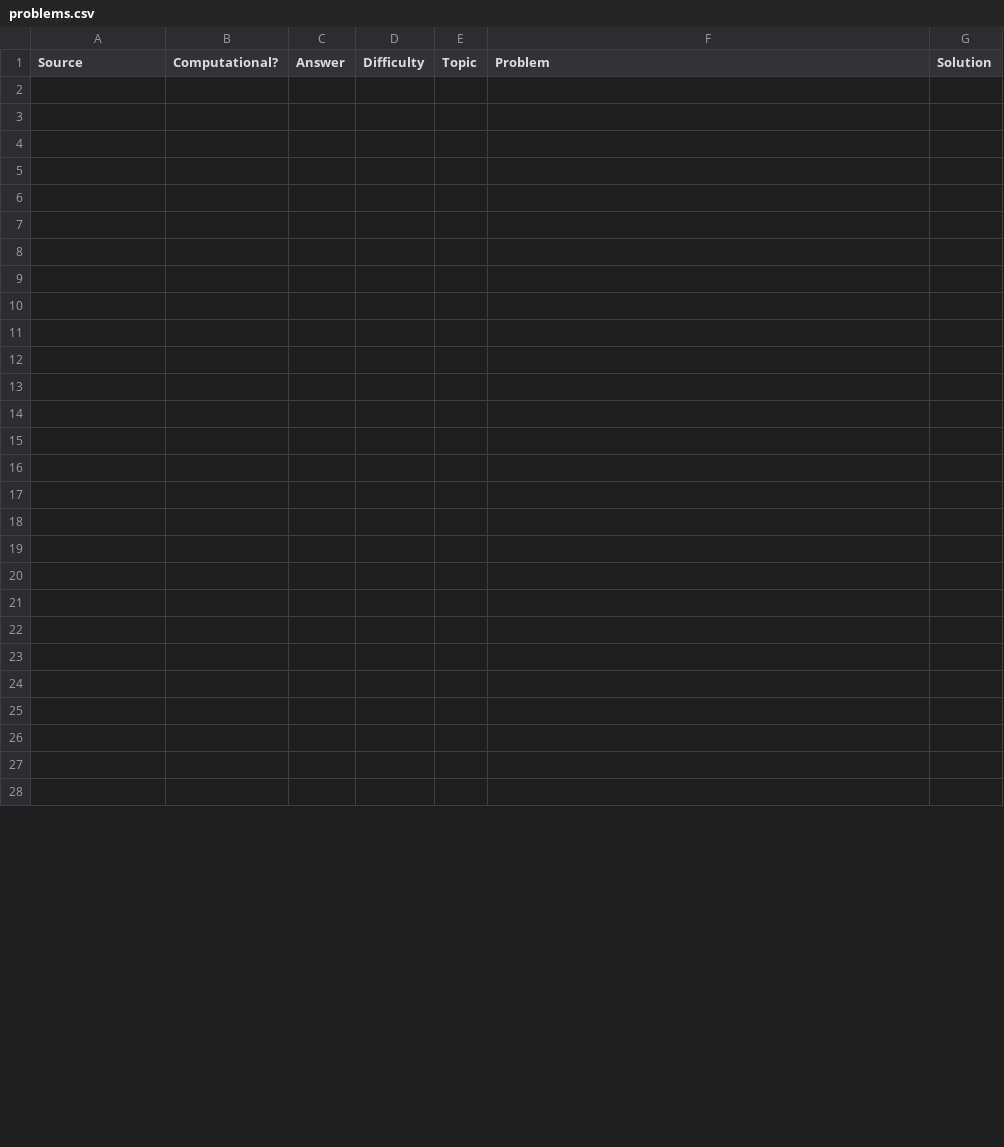
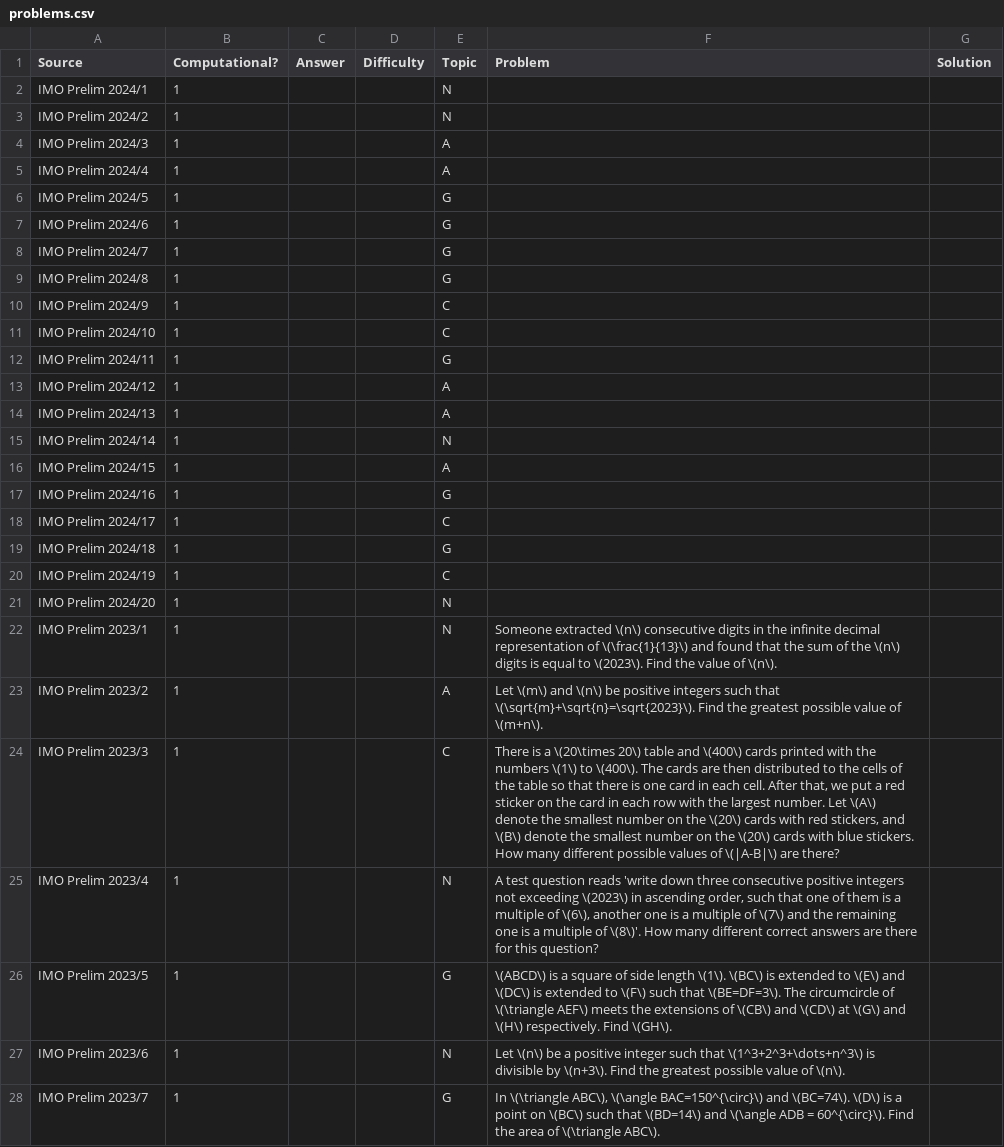
Before and after one commit to LLL2022/math-olympiad-trainer, a CSV file: problems.csv, drawn as a sheet; only a part is shown; the diff covers the shown part only; the diff names each change by its address in the sheet, - before the commit and + after, or states it on an @@ line.

Commit message:
Update problems.csv

```diff
--- a/problems.csv
+++ b/problems.csv
-row 2: (empty)
+row 2: IMO Prelim 2024/1 | 1 |  |  | N
-row 3: (empty)
+row 3: IMO Prelim 2024/2 | 1 |  |  | N
-row 4: (empty)
+row 4: IMO Prelim 2024/3 | 1 |  |  | A
-row 5: (empty)
+row 5: IMO Prelim 2024/4 | 1 |  |  | A
-row 6: (empty)
+row 6: IMO Prelim 2024/5 | 1 |  |  | G
-row 7: (empty)
+row 7: IMO Prelim 2024/6 | 1 |  |  | G
-row 8: (empty)
+row 8: IMO Prelim 2024/7 | 1 |  |  | G
-row 9: (empty)
+row 9: IMO Prelim 2024/8 | 1 |  |  | G
-row 10: (empty)
+row 10: IMO Prelim 2024/9 | 1 |  |  | C
-row 11: (empty)
+row 11: IMO Prelim 2024/10 | 1 |  |  | C
-row 12: (empty)
+row 12: IMO Prelim 2024/11 | 1 |  |  | G
-row 13: (empty)
+row 13: IMO Prelim 2024/12 | 1 |  |  | A
-row 14: (empty)
+row 14: IMO Prelim 2024/13 | 1 |  |  | A
-row 15: (empty)
+row 15: IMO Prelim 2024/14 | 1 |  |  | N
-row 16: (empty)
+row 16: IMO Prelim 2024/15 | 1 |  |  | A
-row 17: (empty)
+row 17: IMO Prelim 2024/16 | 1 |  |  | G
-row 18: (empty)
+row 18: IMO Prelim 2024/17 | 1 |  |  | C
-row 19: (empty)
+row 19: IMO Prelim 2024/18 | 1 |  |  | G
-row 20: (empty)
+row 20: IMO Prelim 2024/19 | 1 |  |  | C
-row 21: (empty)
+row 21: IMO Prelim 2024/20 | 1 |  |  | N
-row 22: (empty)
+row 22: IMO Prelim 2023/1 | 1 |  |  | N | Someone extracted \(n\) consecutive digits in the infinite decimal representation of \(\frac{1}{13}\) and found that the sum of the \(n\) digits is equal to \(2023\). Find the value of \(n\).
-row 23: (empty)
+row 23: IMO Prelim 2023/2 | 1 |  |  | A | Let \(m\) and \(n\) be positive integers such that \(\sqrt{m}+\sqrt{n}=\sqrt{2023}\). Find the greatest possible value of \(m+n\).
-row 24: (empty)
+row 24: IMO Prelim 2023/3 | 1 |  |  | C | There is a \(20\times 20\) table and \(400\) cards printed with the numbers \(1\) to \(400\). The cards are then distributed to the cells of the table so that there is one card in each cell. After that, we put a red sticker on the card in each row with the largest number. Let \(A\) denote the smallest number on the \(20\) cards with red stickers, and \(B\) denote the smallest number on the \(20\) cards with blue stickers. How many different possible values of \(|A-B|\) are there?
-row 25: (empty)
+row 25: IMO Prelim 2023/4 | 1 |  |  | N | A test question reads 'write down three consecutive positive integers not exceeding \(2023\) in ascending order, such that one of them is a multiple of \(6\), another one is a multiple of \(7\) and the remaining one is a multiple of \(8\)'. How many different correct answers are there for this question?
-row 26: (empty)
+row 26: IMO Prelim 2023/5 | 1 |  |  | G | \(ABCD\) is a square of side length \(1\). \(BC\) is extended to \(E\) and \(DC\) is extended to \(F\) such that \(BE=DF=3\). The circumcircle of \(\triangle AEF\) meets the extensions of \(CB\) and \(CD\) at \(G\) and \(H\) respectively. Find \(GH\).
-row 27: (empty)
+row 27: IMO Prelim 2023/6 | 1 |  |  | N | Let \(n\) be a positive integer such that \(1^3+2^3+\dots+n^3\) is divisible by \(n+3\). Find the greatest possible value of \(n\).
-row 28: (empty)
+row 28: IMO Prelim 2023/7 | 1 |  |  | G | In \(\triangle ABC\), \(\angle BAC=150^{\circ}\) and \(BC=74\). \(D\) is a point on \(BC\) such that \(BD=14\) and \(\angle ADB = 60^{\circ}\). Find the area of \(\triangle ABC\).
```
Also changed, not shown: 47 edited cells elsewhere in this file.
